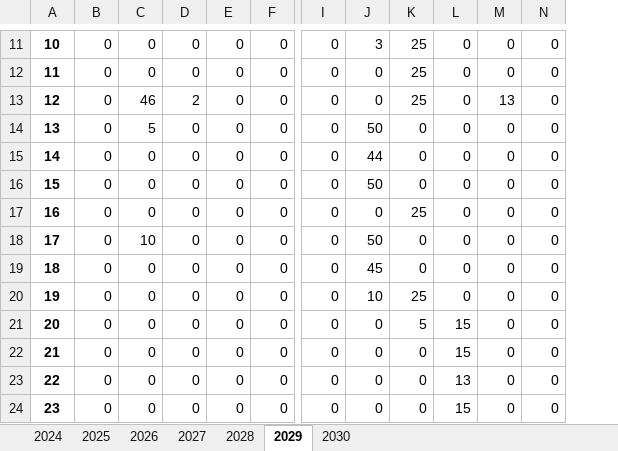
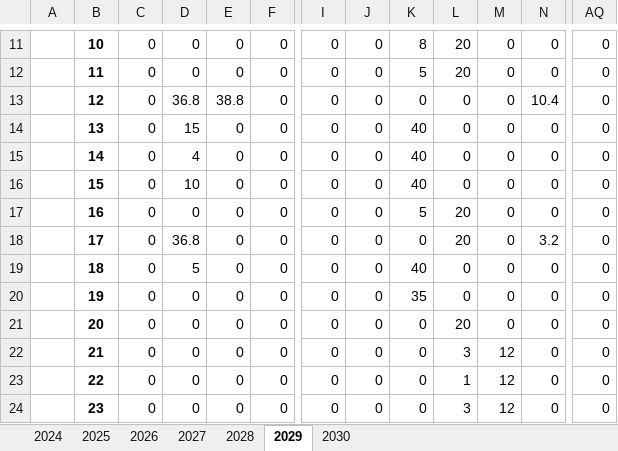
Before and after one commit to Rankyer/CUMCM_2024, an Excel workbook: src/prob-1/part-2.xlsx, sheet 2029, drawn as a sheet; only a part is shown, gaps mark what is left out; values as stored, in another font and other column widths than the file's, no borders; removed rows and columns are numbered as before the commit, all else as after; the diff covers the shown part only; the diff names each change by its address in the sheet, - before the commit and + after, or states it on an @@ line.

```diff
--- a/src/prob-1/part-2.xlsx (sheet 2029)
+++ b/src/prob-1/part-2.xlsx (sheet 2029)
+column A, empty
-column C, rows 11-24: 0 | 0 | 46 | 5 | 0 | 0 | 0 | 10 | 0 | 0 | 0 | 0 | 0 | 0
+column AQ, rows 11-24: all 0
-J11: 3
+J11: 0
-K11: 25
+K11: 8
-L11:L12: 0
+L11:L12: 20
-K12: 25
+K12: 5
-D13: 2
+D13: 36.8
-E13: 0
+E13: 38.8
-K13: 25
+K13: 0
-M13: 13
+M13: 0
-N13: 0
+N13: 10.4
-D14: 0
+D14: 15
-J14: 50
+J14: 0
-K14:K16: 0
+K14:K16: 40
-D15: 0
+D15: 4
-J15: 44
+J15: 0
-D16: 0
+D16: 10
-J16: 50
+J16: 0
-K17: 25
+K17: 5
-L17:L18: 0
+L17:L18: 20
-D18: 0
+D18: 36.8
-J18: 50
+J18: 0
-N18: 0
+N18: 3.2
-D19: 0
+D19: 5
-J19: 45
+J19: 0
-K19: 0
+K19: 40
-J20: 10
+J20: 0
-K20: 25
+K20: 35
-K21: 5
+K21: 0
-L21: 15
+L21: 20
-L22: 15
+L22: 3
-M22:M24: 0
+M22:M24: 12
-L23: 13
+L23: 1
-L24: 15
+L24: 3
```
Also changed, not shown: 29 added rows, 1 removed row and 180 edited cells elsewhere in this sheet, sheet 2025, sheet 2027, sheet 2024, sheet 2026, sheet 2028, sheet 2030, src/prob-1/part-1.xlsx, 8 other files.
